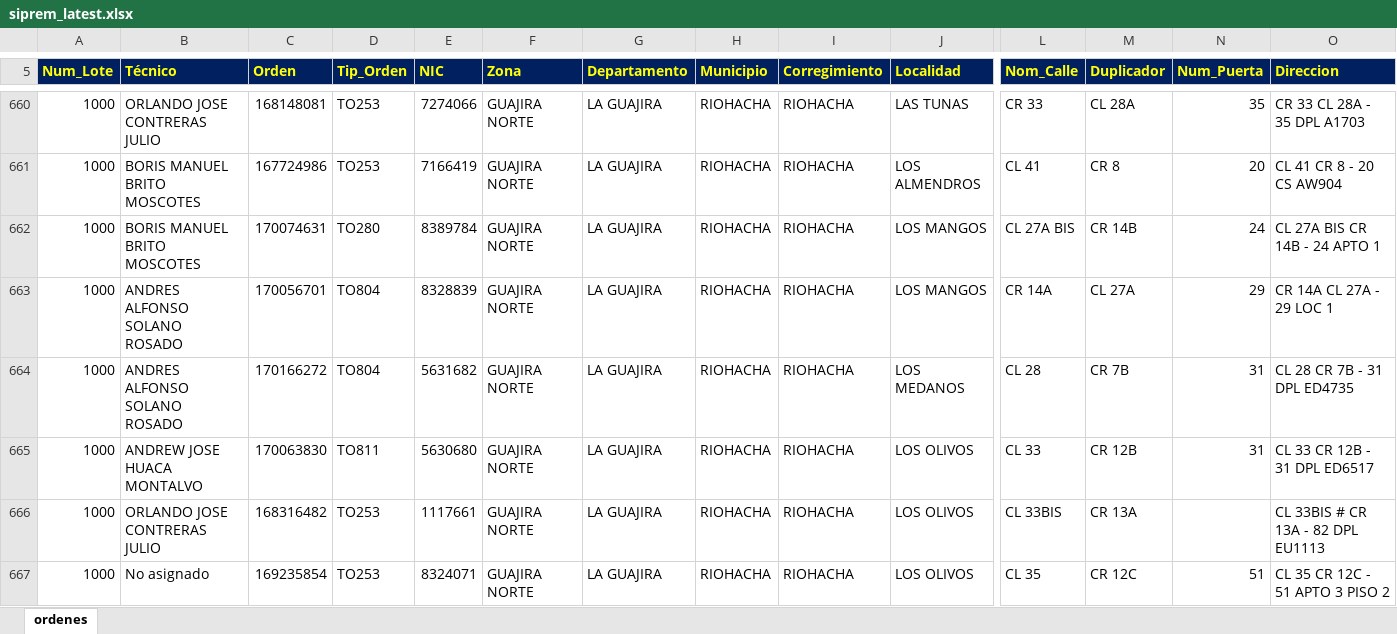
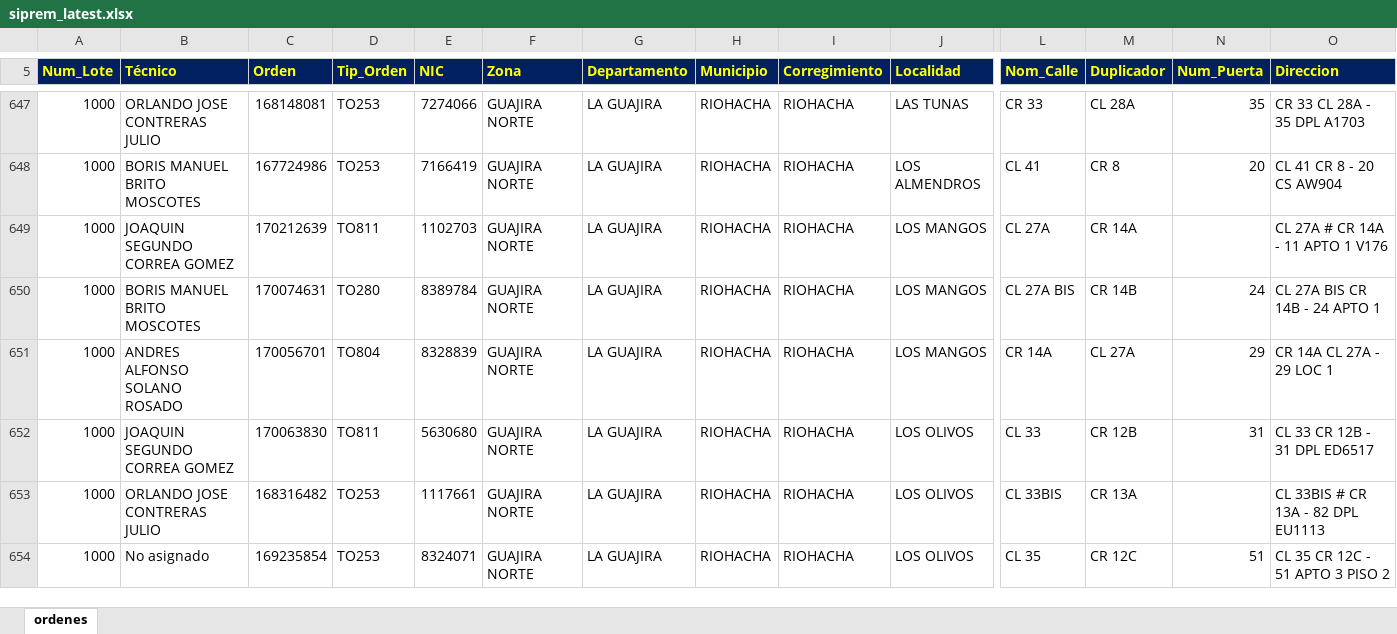
Before and after one commit to vikano27-debug/Dashboard_ING_VOA_Guajira, an Excel workbook: siprem_latest.xlsx, sheet ordenes, drawn as a sheet; only a part is shown, gaps mark what is left out; values as stored, in another font and other column widths than the file's, no borders; removed rows and columns are numbered as before the commit, all else as after; rows hold the shown columns only; the diff covers the shown part only; the diff names each change by its address in the sheet, - before the commit and + after, or states it on an @@ line.

Commit message:
Actualizacion automatica SIPREM y Casuistica GUAJIRA

```diff
--- a/siprem_latest.xlsx (sheet ordenes)
+++ b/siprem_latest.xlsx (sheet ordenes)
+row 649: 1000 | JOAQUIN SEGUNDO CORREA GOMEZ | 170212639 | TO811 | 1102703 | GUAJIRA NORTE | LA GUAJIRA | RIOHACHA | RIOHACHA | LOS MANGOS | CL 27A | CR 14A |  | CL 27A # CR 14A - 11 APTO 1 V176
-row 664: 1000 | ANDRES ALFONSO SOLANO ROSADO | 170166272 | TO804 | 5631682 | GUAJIRA NORTE | LA GUAJIRA | RIOHACHA | RIOHACHA | LOS MEDANOS | CL 28 | CR 7B | 31 | CL 28 CR 7B - 31 DPL ED4735
-B652 (Técnico): ANDREW JOSE HUACA MONTALVO
+B652 (Técnico): JOAQUIN SEGUNDO CORREA GOMEZ
```
Also changed, not shown: 15 added rows, 34 removed rows and 69 edited cells elsewhere in this sheet.
